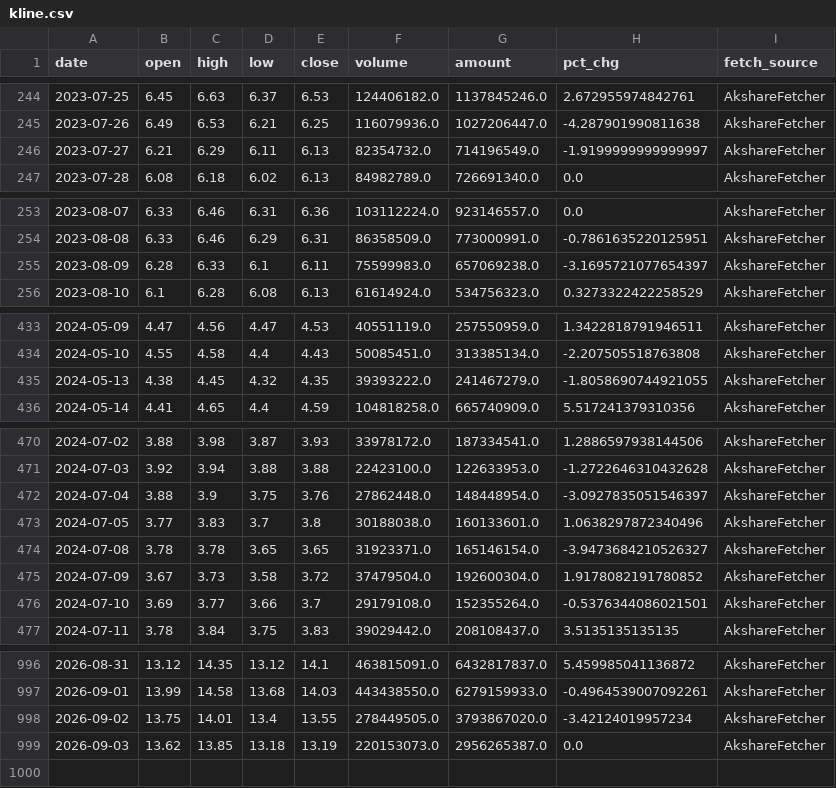
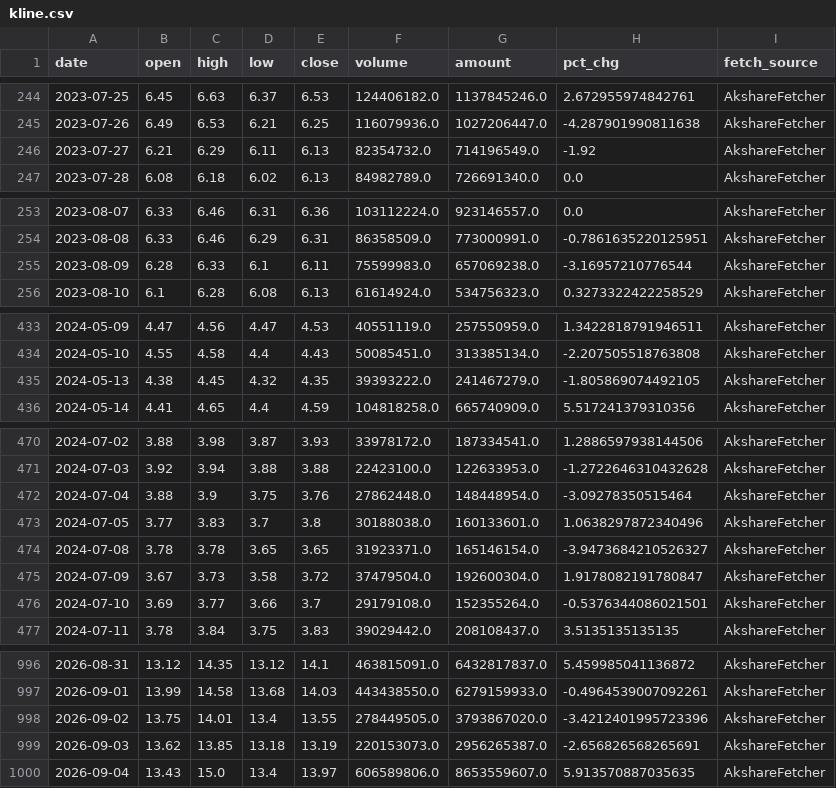
Before and after one commit to Kuromiiiii0329/daily_stock_analysis, a CSV file: portal/data/stocks/300058/kline.csv, drawn as a sheet; only a part is shown, gaps mark what is left out; the diff covers the shown part only.

```diff
--- a/portal/data/stocks/300058/kline.csv
+++ b/portal/data/stocks/300058/kline.csv
@@ -245,3 +245,3 @@ date,open,high,low,close,volume,amount,pct_chg,fetch_source
 2023-07-26,6.49,6.53,6.21,6.25,116079936.0,1027206447.0,-4.287901990811638,AkshareFetcher
-2023-07-27,6.21,6.29,6.11,6.13,82354732.0,714196549.0,-1.9199999999999997,AkshareFetcher
+2023-07-27,6.21,6.29,6.11,6.13,82354732.0,714196549.0,-1.92,AkshareFetcher
 2023-07-28,6.08,6.18,6.02,6.13,84982789.0,726691340.0,0.0,AkshareFetcher
@@ -254,3 +254,3 @@ date,open,high,low,close,volume,amount,pct_chg,fetch_source
 2023-08-08,6.33,6.46,6.29,6.31,86358509.0,773000991.0,-0.7861635220125951,AkshareFetcher
-2023-08-09,6.28,6.33,6.1,6.11,75599983.0,657069238.0,-3.1695721077654397,AkshareFetcher
+2023-08-09,6.28,6.33,6.1,6.11,75599983.0,657069238.0,-3.16957210776544,AkshareFetcher
 2023-08-10,6.1,6.28,6.08,6.13,61614924.0,534756323.0,0.3273322422258529,AkshareFetcher
@@ -434,3 +434,3 @@ date,open,high,low,close,volume,amount,pct_chg,fetch_source
 2024-05-10,4.55,4.58,4.4,4.43,50085451.0,313385134.0,-2.207505518763808,AkshareFetcher
-2024-05-13,4.38,4.45,4.32,4.35,39393222.0,241467279.0,-1.8058690744921055,AkshareFetcher
+2024-05-13,4.38,4.45,4.32,4.35,39393222.0,241467279.0,-1.805869074492105,AkshareFetcher
 2024-05-14,4.41,4.65,4.4,4.59,104818258.0,665740909.0,5.517241379310356,AkshareFetcher
@@ -471,6 +471,6 @@ date,open,high,low,close,volume,amount,pct_chg,fetch_source
 2024-07-03,3.92,3.94,3.88,3.88,22423100.0,122633953.0,-1.2722646310432628,AkshareFetcher
-2024-07-04,3.88,3.9,3.75,3.76,27862448.0,148448954.0,-3.0927835051546397,AkshareFetcher
+2024-07-04,3.88,3.9,3.75,3.76,27862448.0,148448954.0,-3.09278350515464,AkshareFetcher
 2024-07-05,3.77,3.83,3.7,3.8,30188038.0,160133601.0,1.0638297872340496,AkshareFetcher
 2024-07-08,3.78,3.78,3.65,3.65,31923371.0,165146154.0,-3.9473684210526327,AkshareFetcher
-2024-07-09,3.67,3.73,3.58,3.72,37479504.0,192600304.0,1.9178082191780852,AkshareFetcher
+2024-07-09,3.67,3.73,3.58,3.72,37479504.0,192600304.0,1.9178082191780847,AkshareFetcher
 2024-07-10,3.69,3.77,3.66,3.7,29179108.0,152355264.0,-0.5376344086021501,AkshareFetcher
@@ -997,3 +997,4 @@ date,open,high,low,close,volume,amount,pct_chg,fetch_source
 2026-09-01,13.99,14.58,13.68,14.03,443438550.0,6279159933.0,-0.4964539007092261,AkshareFetcher
-2026-09-02,13.75,14.01,13.4,13.55,278449505.0,3793867020.0,-3.42124019957234,AkshareFetcher
-2026-09-03,13.62,13.85,13.18,13.19,220153073.0,2956265387.0,0.0,AkshareFetcher
+2026-09-02,13.75,14.01,13.4,13.55,278449505.0,3793867020.0,-3.4212401995723396,AkshareFetcher
+2026-09-03,13.62,13.85,13.18,13.19,220153073.0,2956265387.0,-2.656826568265691,AkshareFetcher
+2026-09-04,13.43,15.0,13.4,13.97,606589806.0,8653559607.0,5.913570887035635,AkshareFetcher
```
Also changed, not shown: 5 edited cells elsewhere in this file, portal/data/stocks/000831/kline.csv, portal/data/stocks/002466/kline.csv, 10 other files.
